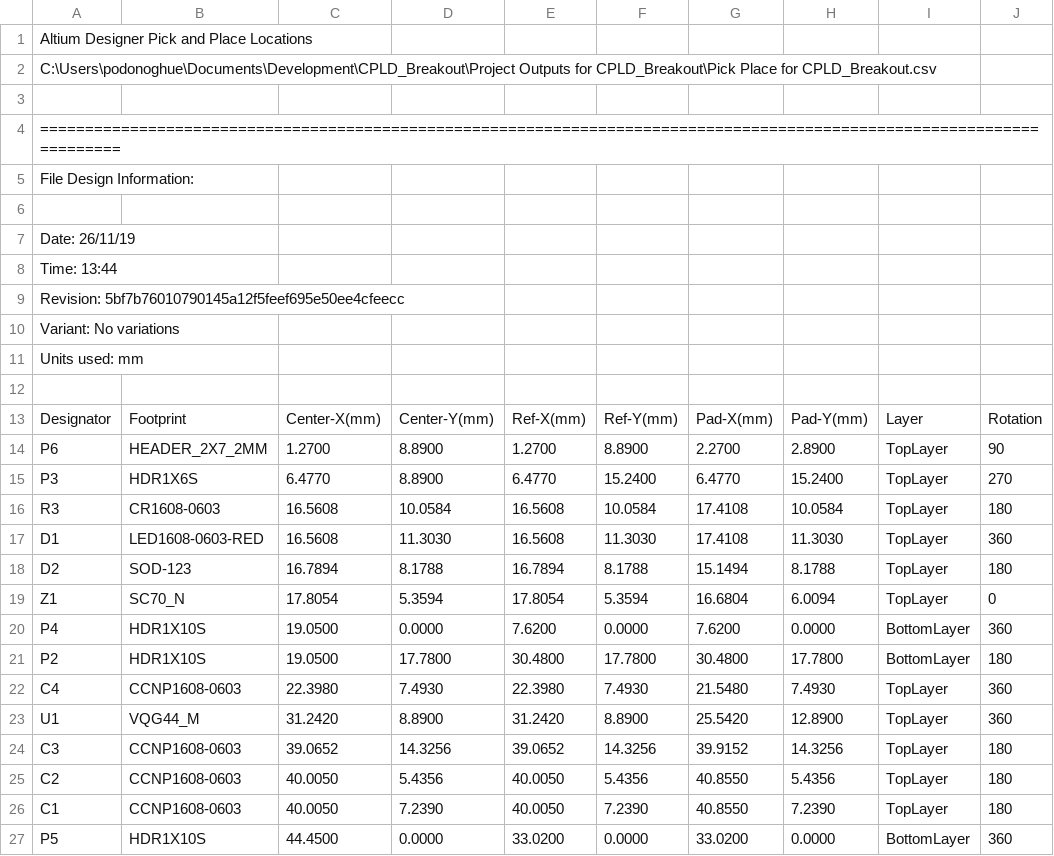
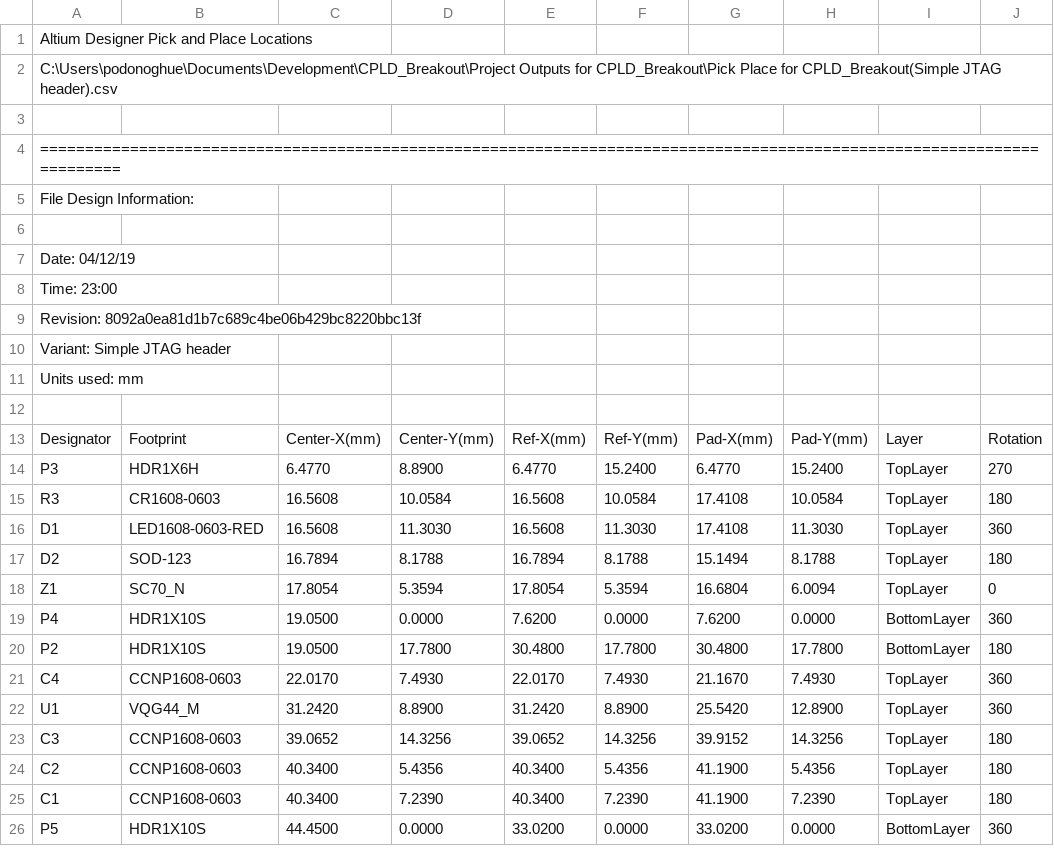
Before and after one commit to podonoghue/CPLD_Breakout, a CSV file: Project Outputs for CPLD_Breakout/Pick Place for CPLD_Breakout(Simple JTAG header).csv (was Project Outputs for CPLD_Breakout/Pick Place for CPLD_Breakout.csv), drawn as a sheet; only a part is shown.

Commit message:
V2.0 - Added boxed header - Lengthened board to key simple header - Added reverse voltage protection diode - Added LED (debug p22)

```diff
--- a/Project Outputs for CPLD_Breakout/Pick Place for CPLD_Breakout.csv
+++ b/Project Outputs for CPLD_Breakout/Pick Place for CPLD_Breakout(Simple JTAG header).csv
@@ -1,3 +1,3 @@
 Altium Designer Pick and Place Locations
-C:\Users\podonoghue\Documents\Development\CPLD_Breakout\Project Outputs for CPLD_Breakout\Pick Place for CPLD_Breakout.csv
+C:\Users\podonoghue\Documents\Development\CPLD_Breakout\Project Outputs for CPLD_Breakout\Pick Place for CPLD_Breakout(Simple JTAG header).csv
 
@@ -6,6 +6,6 @@ File Design Information:
 
-Date:       26/11/19
-Time:       13:44
-Revision:   5bf7b76010790145a12f5feef695e50ee4cfeecc
-Variant:    No variations
+Date:       04/12/19
+Time:       23:00
+Revision:   8092a0ea81d1b7c689c4be06b429bc8220bbc13f
+Variant:    Simple JTAG header
 Units used: mm
@@ -13,4 +13,3 @@ Units used: mm
 "Designator","Footprint","Center-X(mm)","Center-Y(mm)","Ref-X(mm)","Ref-Y(mm)","Pad-X(mm)","Pad-Y(mm)","Layer","Rotation"
-"P6","HEADER_2X7_2MM","1.2700","8.8900","1.2700","8.8900","2.2700","2.8900","TopLayer","90"
-"P3","HDR1X6S","6.4770","8.8900","6.4770","15.2400","6.4770","15.2400","TopLayer","270"
+"P3","HDR1X6H","6.4770","8.8900","6.4770","15.2400","6.4770","15.2400","TopLayer","270"
 "R3","CR1608-0603","16.5608","10.0584","16.5608","10.0584","17.4108","10.0584","TopLayer","180"
@@ -21,7 +20,7 @@ Units used: mm
 "P2","HDR1X10S","19.0500","17.7800","30.4800","17.7800","30.4800","17.7800","BottomLayer","180"
-"C4","CCNP1608-0603","22.3980","7.4930","22.3980","7.4930","21.5480","7.4930","TopLayer","360"
+"C4","CCNP1608-0603","22.0170","7.4930","22.0170","7.4930","21.1670","7.4930","TopLayer","360"
 "U1","VQG44_M","31.2420","8.8900","31.2420","8.8900","25.5420","12.8900","TopLayer","360"
 "C3","CCNP1608-0603","39.0652","14.3256","39.0652","14.3256","39.9152","14.3256","TopLayer","180"
-"C2","CCNP1608-0603","40.0050","5.4356","40.0050","5.4356","40.8550","5.4356","TopLayer","180"
-"C1","CCNP1608-0603","40.0050","7.2390","40.0050","7.2390","40.8550","7.2390","TopLayer","180"
+"C2","CCNP1608-0603","40.3400","5.4356","40.3400","5.4356","41.1900","5.4356","TopLayer","180"
+"C1","CCNP1608-0603","40.3400","7.2390","40.3400","7.2390","41.1900","7.2390","TopLayer","180"
 "P5","HDR1X10S","44.4500","0.0000","33.0200","0.0000","33.0200","0.0000","BottomLayer","360"
```
Also changed, not shown: 24 other files.
